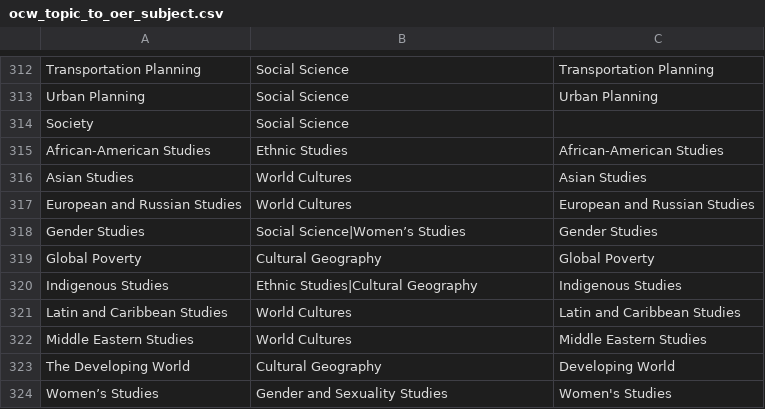
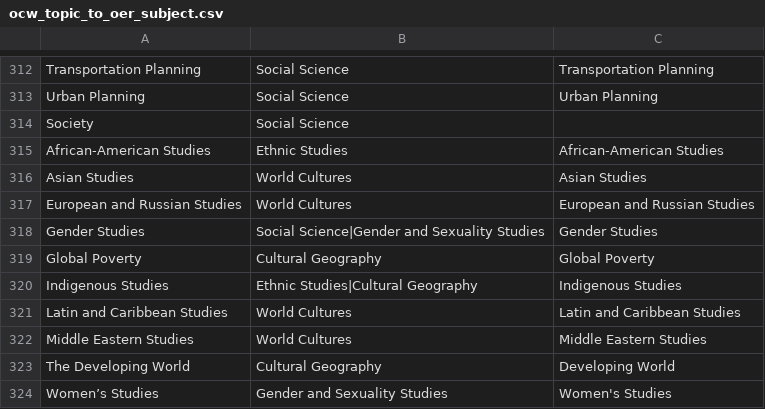
Before and after one commit to pmusser/ocw_oer_export, a CSV file: ocw_oer_export/mapping_files/ocw_topic_to_oer_subject.csv, drawn as a sheet; only a part is shown, gaps mark what is left out.

Commit message:
Update ocw_topic_to_oer_subject.csv
Correct entry for OCW subject heading "Gender Studies" (line 318)

```diff
--- a/ocw_oer_export/mapping_files/ocw_topic_to_oer_subject.csv
+++ b/ocw_oer_export/mapping_files/ocw_topic_to_oer_subject.csv
@@ -317,3 +317,3 @@ Asian Studies,World Cultures,Asian Studies
 European and Russian Studies,World Cultures,European and Russian Studies
-Gender Studies,Social Science|Women’s Studies,Gender Studies
+Gender Studies,Social Science|Gender and Sexuality Studies,Gender Studies
 Global Poverty,Cultural Geography,Global Poverty
```
